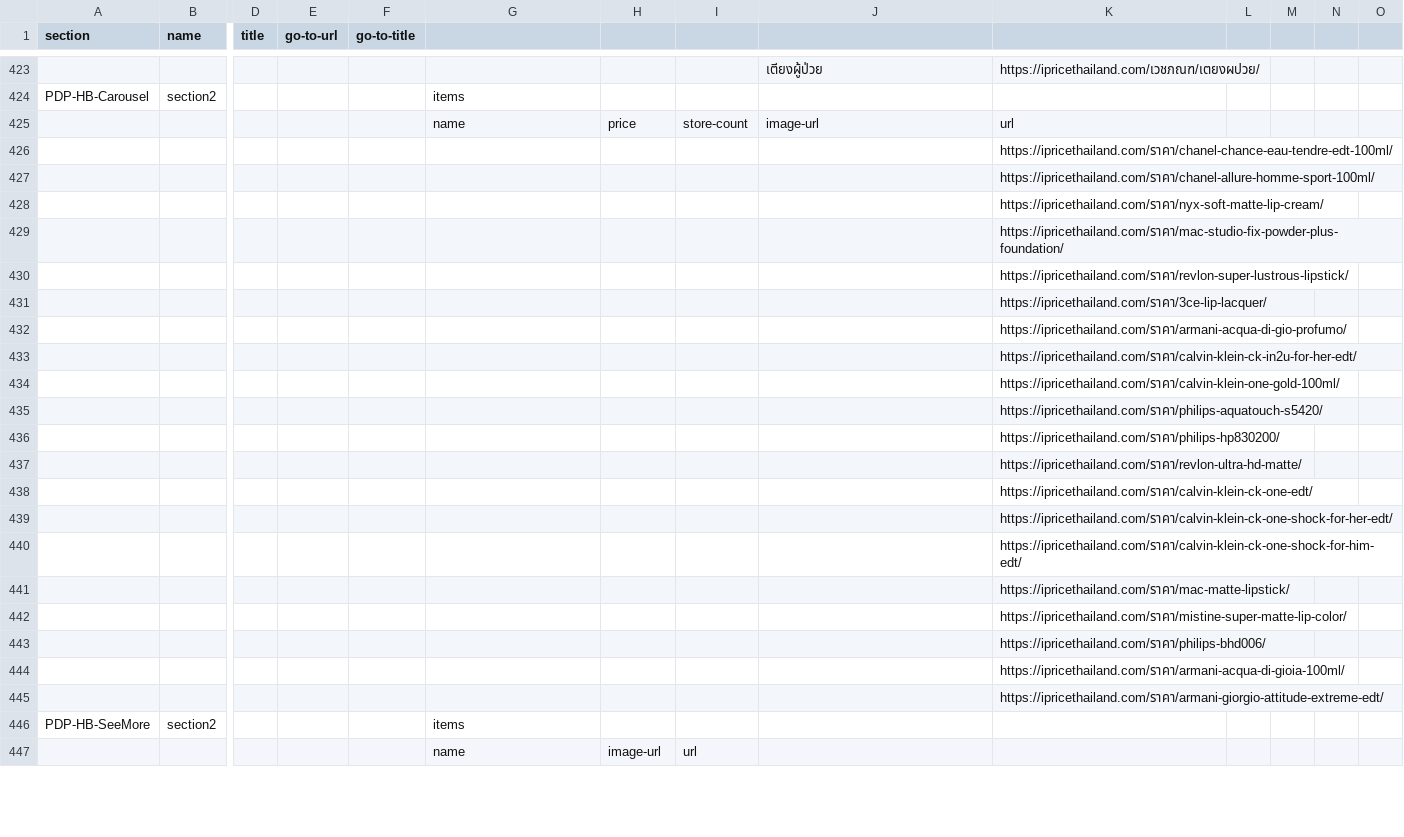
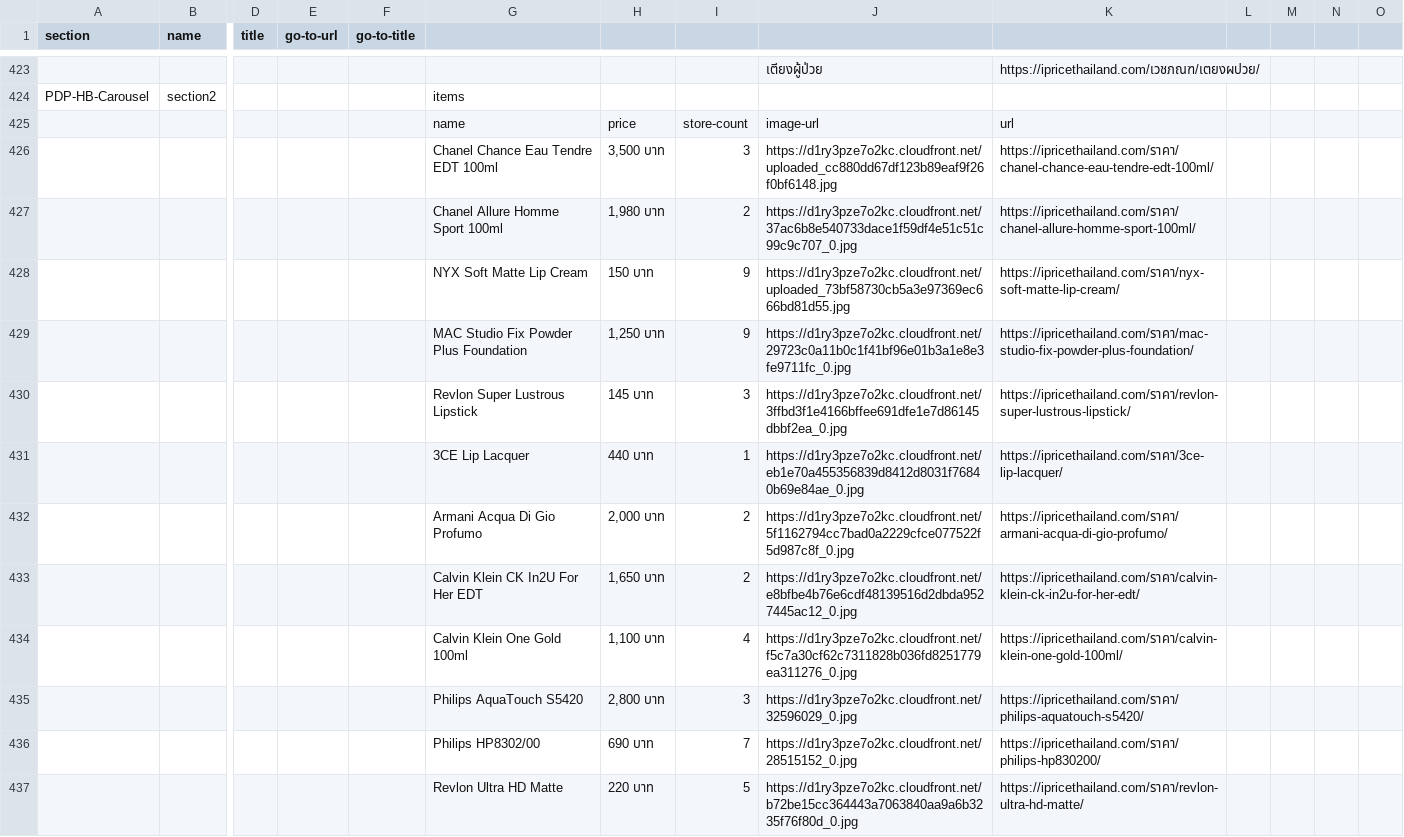
Before and after one commit to buihoanghai/toys, a CSV file: parse-csv/data/homepage/Homepage - TH1.csv, drawn as a sheet; only a part is shown, gaps mark what is left out; the shorter side is filled out with more unchanged rows; removed rows and columns are numbered as before the commit, all else as after; rows hold the shown columns only; the diff covers the shown part only; the diff names each change by its address in the sheet, - before the commit and + after, or states it on an @@ line.

```diff
--- a/parse-csv/data/homepage/Homepage - TH1.csv
+++ b/parse-csv/data/homepage/Homepage - TH1.csv
-row 426:  |  |  |  |  |  |  |  |  | https://ipricethailand.com/ราคา/chanel-chance-eau-tendre-edt-100ml/
-row 427:  |  |  |  |  |  |  |  |  | https://ipricethailand.com/ราคา/chanel-allure-homme-sport-100ml/
-row 428:  |  |  |  |  |  |  |  |  | https://ipricethailand.com/ราคา/nyx-soft-matte-lip-cream/
-row 429:  |  |  |  |  |  |  |  |  | https://ipricethailand.com/ราคา/mac-studio-fix-powder-plus-foundation/
-row 430:  |  |  |  |  |  |  |  |  | https://ipricethailand.com/ราคา/revlon-super-lustrous-lipstick/
-row 431:  |  |  |  |  |  |  |  |  | https://ipricethailand.com/ราคา/3ce-lip-lacquer/
-row 432:  |  |  |  |  |  |  |  |  | https://ipricethailand.com/ราคา/armani-acqua-di-gio-profumo/
-row 433:  |  |  |  |  |  |  |  |  | https://ipricethailand.com/ราคา/calvin-klein-ck-in2u-for-her-edt/
-row 434:  |  |  |  |  |  |  |  |  | https://ipricethailand.com/ราคา/calvin-klein-one-gold-100ml/
-row 435:  |  |  |  |  |  |  |  |  | https://ipricethailand.com/ราคา/philips-aquatouch-s5420/
-row 436:  |  |  |  |  |  |  |  |  | https://ipricethailand.com/ราคา/philips-hp830200/
-row 437:  |  |  |  |  |  |  |  |  | https://ipricethailand.com/ราคา/revlon-ultra-hd-matte/
-row 438:  |  |  |  |  |  |  |  |  | https://ipricethailand.com/ราคา/calvin-klein-ck-one-edt/
-row 439:  |  |  |  |  |  |  |  |  | https://ipricethailand.com/ราคา/calvin-klein-ck-one-shock-for-her-edt/
-row 440:  |  |  |  |  |  |  |  |  | https://ipricethailand.com/ราคา/calvin-klein-ck-one-shock-for-him-edt/
-row 441:  |  |  |  |  |  |  |  |  | https://ipricethailand.com/ราคา/mac-matte-lipstick/
-row 442:  |  |  |  |  |  |  |  |  | https://ipricethailand.com/ราคา/mistine-super-matte-lip-color/
-row 443:  |  |  |  |  |  |  |  |  | https://ipricethailand.com/ราคา/philips-bhd006/
-row 444:  |  |  |  |  |  |  |  |  | https://ipricethailand.com/ราคา/armani-acqua-di-gioia-100ml/
-row 445:  |  |  |  |  |  |  |  |  | https://ipricethailand.com/ราคา/armani-giorgio-attitude-extreme-edt/
+row 426:  |  |  |  |  | Chanel Chance Eau Tendre EDT 100ml | 3,500 บาท | 3 | https://d1ry3pze7o2kc.cloudfront.net/uploaded_cc880dd67df123b89eaf9f26f0bf6148.jpg | https://ipricethailand.com/ราคา/chanel-chance-eau-tendre-edt-100ml/
+row 427:  |  |  |  |  | Chanel Allure Homme Sport 100ml | 1,980 บาท | 2 | https://d1ry3pze7o2kc.cloudfront.net/37ac6b8e540733dace1f59df4e51c51c99c9c707_0.jpg | https://ipricethailand.com/ราคา/chanel-allure-homme-sport-100ml/
+row 428:  |  |  |  |  | NYX Soft Matte Lip Cream | 150 บาท | 9 | https://d1ry3pze7o2kc.cloudfront.net/uploaded_73bf58730cb5a3e97369ec666bd81d55.jpg | https://ipricethailand.com/ราคา/nyx-soft-matte-lip-cream/
+row 429:  |  |  |  |  | MAC Studio Fix Powder Plus Foundation | 1,250 บาท | 9 | https://d1ry3pze7o2kc.cloudfront.net/29723c0a11b0c1f41bf96e01b3a1e8e3fe9711fc_0.jpg | https://ipricethailand.com/ราคา/mac-studio-fix-powder-plus-foundation/
+row 430:  |  |  |  |  | Revlon Super Lustrous Lipstick | 145 บาท | 3 | https://d1ry3pze7o2kc.cloudfront.net/3ffbd3f1e4166bffee691dfe1e7d86145dbbf2ea_0.jpg | https://ipricethailand.com/ราคา/revlon-super-lustrous-lipstick/
+row 431:  |  |  |  |  | 3CE Lip Lacquer | 440 บาท | 1 | https://d1ry3pze7o2kc.cloudfront.net/eb1e70a455356839d8412d8031f76840b69e84ae_0.jpg | https://ipricethailand.com/ราคา/3ce-lip-lacquer/
+row 432:  |  |  |  |  | Armani Acqua Di Gio Profumo | 2,000 บาท | 2 | https://d1ry3pze7o2kc.cloudfront.net/5f1162794cc7bad0a2229cfce077522f5d987c8f_0.jpg | https://ipricethailand.com/ราคา/armani-acqua-di-gio-profumo/
+row 433:  |  |  |  |  | Calvin Klein CK In2U For Her EDT | 1,650 บาท | 2 | https://d1ry3pze7o2kc.cloudfront.net/e8bfbe4b76e6cdf48139516d2dbda9527445ac12_0.jpg | https://ipricethailand.com/ราคา/calvin-klein-ck-in2u-for-her-edt/
+row 434:  |  |  |  |  | Calvin Klein One Gold 100ml | 1,100 บาท | 4 | https://d1ry3pze7o2kc.cloudfront.net/f5c7a30cf62c7311828b036fd8251779ea311276_0.jpg | https://ipricethailand.com/ราคา/calvin-klein-one-gold-100ml/
+row 435:  |  |  |  |  | Philips AquaTouch S5420 | 2,800 บาท | 3 | https://d1ry3pze7o2kc.cloudfront.net/32596029_0.jpg | https://ipricethailand.com/ราคา/philips-aquatouch-s5420/
+row 436:  |  |  |  |  | Philips HP8302/00 | 690 บาท | 7 | https://d1ry3pze7o2kc.cloudfront.net/28515152_0.jpg | https://ipricethailand.com/ราคา/philips-hp830200/
+row 437:  |  |  |  |  | Revlon Ultra HD Matte | 220 บาท | 5 | https://d1ry3pze7o2kc.cloudfront.net/b72be15cc364443a7063840aa9a6b3235f76f80d_0.jpg | https://ipricethailand.com/ราคา/revlon-ultra-hd-matte/
```
Also changed, not shown: 8 added rows elsewhere in this file, parse-csv/data/homepage/Homepage - PH1.csv, parse-csv/data/homepage/Homepage - SG1.csv, 4 other files.
